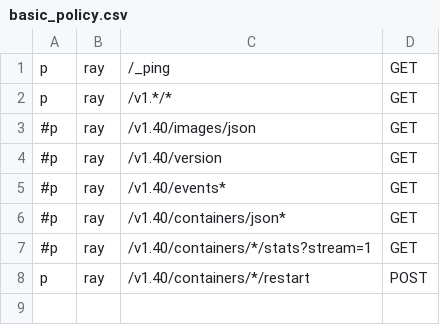
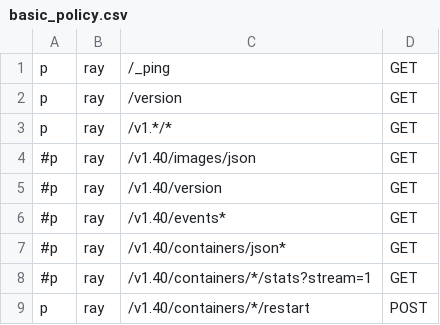
Before and after one commit to rayer4u/casbin-authz-plugin, a CSV file: examples/basic_policy.csv, drawn as a sheet.

```diff
--- a/examples/basic_policy.csv
+++ b/examples/basic_policy.csv
@@ -1,2 +1,3 @@
 p, ray, /_ping, GET
+p, ray, /version, GET
 p, ray, /v1.*/*, GET
```
Also changed, not shown: 3 other files.
